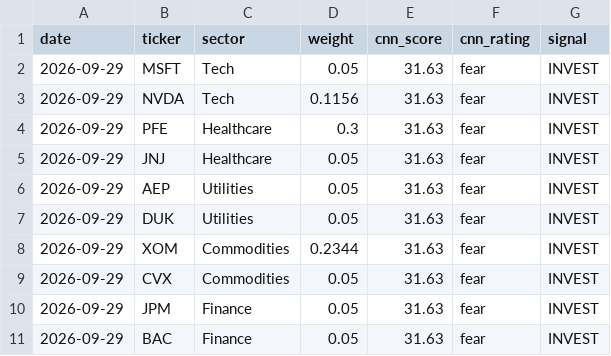
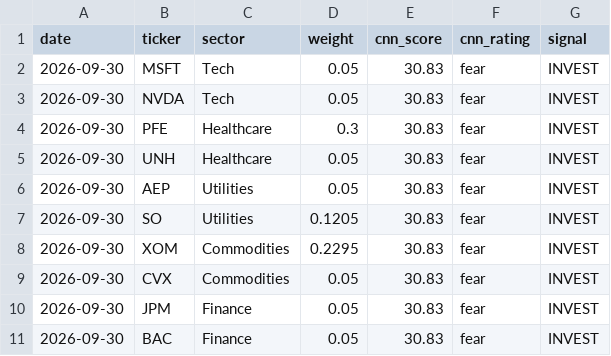
Before and after one commit to vkv23001/portfolio-optimization, a CSV file: outputs/todays_allocation.csv, drawn as a sheet.

```diff
--- a/outputs/todays_allocation.csv
+++ b/outputs/todays_allocation.csv
@@ -1,11 +1,11 @@
 date,ticker,sector,weight,cnn_score,cnn_rating,signal
-2026-09-29,MSFT,Tech,0.05,31.63,fear,INVEST
-2026-09-29,NVDA,Tech,0.1156,31.63,fear,INVEST
-2026-09-29,PFE,Healthcare,0.3,31.63,fear,INVEST
-2026-09-29,JNJ,Healthcare,0.05,31.63,fear,INVEST
-2026-09-29,AEP,Utilities,0.05,31.63,fear,INVEST
-2026-09-29,DUK,Utilities,0.05,31.63,fear,INVEST
-2026-09-29,XOM,Commodities,0.2344,31.63,fear,INVEST
-2026-09-29,CVX,Commodities,0.05,31.63,fear,INVEST
-2026-09-29,JPM,Finance,0.05,31.63,fear,INVEST
-2026-09-29,BAC,Finance,0.05,31.63,fear,INVEST
+2026-09-30,MSFT,Tech,0.05,30.83,fear,INVEST
+2026-09-30,NVDA,Tech,0.05,30.83,fear,INVEST
+2026-09-30,PFE,Healthcare,0.3,30.83,fear,INVEST
+2026-09-30,UNH,Healthcare,0.05,30.83,fear,INVEST
+2026-09-30,AEP,Utilities,0.05,30.83,fear,INVEST
+2026-09-30,SO,Utilities,0.1205,30.83,fear,INVEST
+2026-09-30,XOM,Commodities,0.2295,30.83,fear,INVEST
+2026-09-30,CVX,Commodities,0.05,30.83,fear,INVEST
+2026-09-30,JPM,Finance,0.05,30.83,fear,INVEST
+2026-09-30,BAC,Finance,0.05,30.83,fear,INVEST
```
Also changed, not shown: outputs/portfolio_values.csv, outputs/summary.csv, 5 other files.
